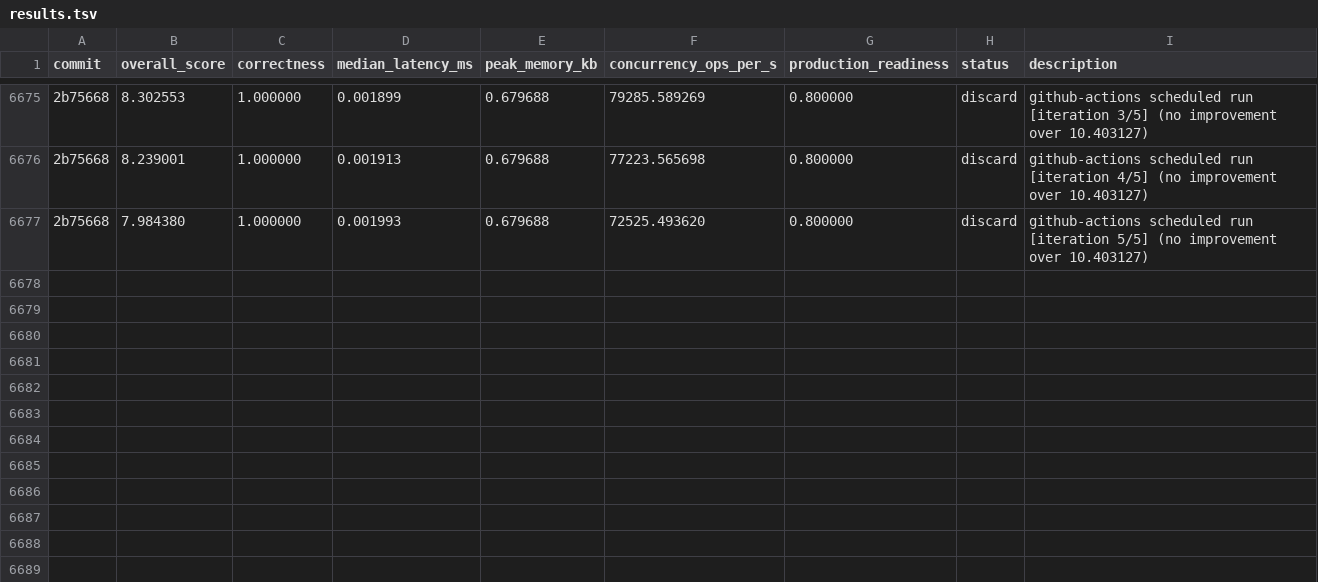
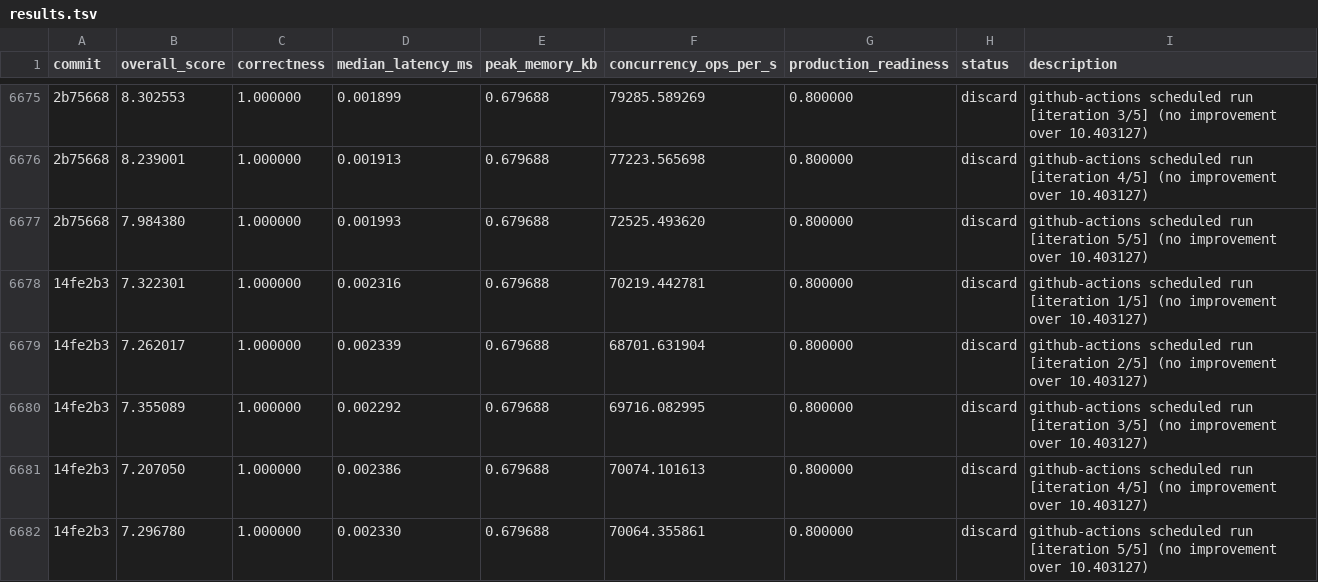
Before and after one commit to vneyman/autoresearch-function, a TSV file: .autoresearch/engineering/portfolio-return/results.tsv, drawn as a sheet; only a part is shown, gaps mark what is left out; the diff names each change by its address in the sheet, - before the commit and + after, or states it on an @@ line.

```diff
--- a/.autoresearch/engineering/portfolio-return/results.tsv
+++ b/.autoresearch/engineering/portfolio-return/results.tsv
+row 6678: 14fe2b3 | 7.322301 | 1.000000 | 0.002316 | 0.679688 | 70219.442781 | 0.800000 | discard | github-actions scheduled run [iteration 1/5] (no improvement over 10.403127)
+row 6679: 14fe2b3 | 7.262017 | 1.000000 | 0.002339 | 0.679688 | 68701.631904 | 0.800000 | discard | github-actions scheduled run [iteration 2/5] (no improvement over 10.403127)
+row 6680: 14fe2b3 | 7.355089 | 1.000000 | 0.002292 | 0.679688 | 69716.082995 | 0.800000 | discard | github-actions scheduled run [iteration 3/5] (no improvement over 10.403127)
+row 6681: 14fe2b3 | 7.207050 | 1.000000 | 0.002386 | 0.679688 | 70074.101613 | 0.800000 | discard | github-actions scheduled run [iteration 4/5] (no improvement over 10.403127)
+row 6682: 14fe2b3 | 7.296780 | 1.000000 | 0.002330 | 0.679688 | 70064.355861 | 0.800000 | discard | github-actions scheduled run [iteration 5/5] (no improvement over 10.403127)
```
Also changed, not shown: 1 other file.
